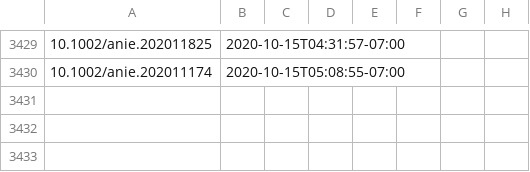
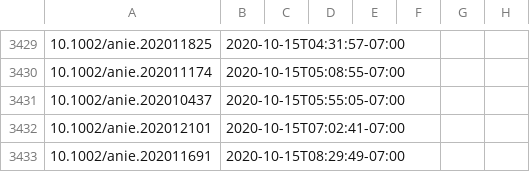
Before and after one commit to supersciencegrl/easy-wiley, a CSV file: acie_old.csv, drawn as a sheet; only a part is shown, gaps mark what is left out.

```diff
--- a/acie_old.csv
+++ b/acie_old.csv
@@ -3430 +3430,4 @@
 10.1002/anie.202011174,2020-10-15T05:08:55-07:00
+10.1002/anie.202010437,2020-10-15T05:55:05-07:00
+10.1002/anie.202012101,2020-10-15T07:02:41-07:00
+10.1002/anie.202011691,2020-10-15T08:29:49-07:00
```
Also changed, not shown: 1 other file.
